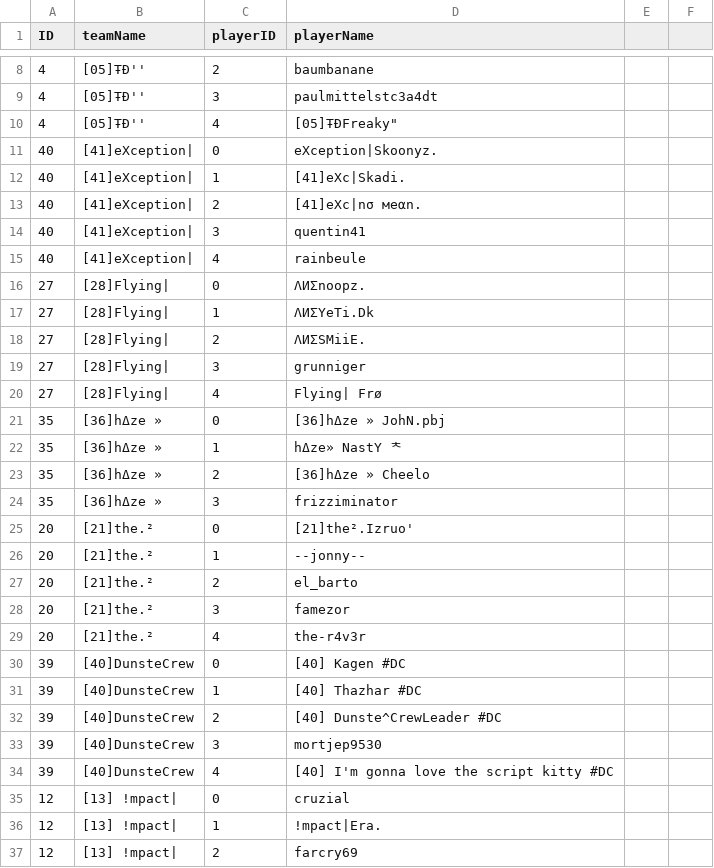
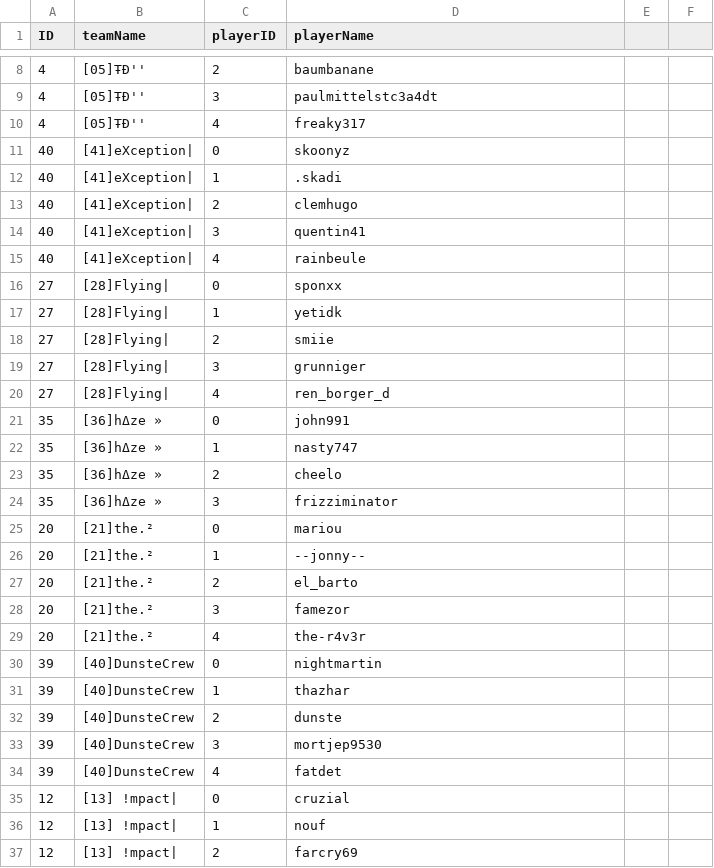
Before and after one commit to flobrm/flobrm.github.io, a CSV file: dde24stats/teams.csv, drawn as a sheet; only a part is shown, gaps mark what is left out; the diff covers the shown part only.

```diff
--- a/dde24stats/teams.csv
+++ b/dde24stats/teams.csv
@@ -9,18 +9,18 @@ ID,teamName,playerID,playerName
 4,"[05]ŦÐ''",3,"paulmittelstc3a4dt"
-4,"[05]ŦÐ''",4,"[05]ŦÐ"Freaky"
-40,"[41]eXception|",0,"eXception|Skoonyz."
-40,"[41]eXception|",1,"[41]eXc|Skadi."
-40,"[41]eXception|",2,"[41]eXc|nσ мeαn."
+4,"[05]ŦÐ''",4,"freaky317"
+40,"[41]eXception|",0,"skoonyz"
+40,"[41]eXception|",1,".skadi"
+40,"[41]eXception|",2,"clemhugo"
 40,"[41]eXception|",3,"quentin41"
 40,"[41]eXception|",4,"rainbeule"
-27,"[28]Flying|",0,"ΛИΣnoopz."
-27,"[28]Flying|",1,"ΛИΣYeTi.Dk"
-27,"[28]Flying|",2,"ΛИΣSMiiE."
+27,"[28]Flying|",0,"sponxx"
+27,"[28]Flying|",1,"yetidk"
+27,"[28]Flying|",2,"smiie"
 27,"[28]Flying|",3,"grunniger"
-27,"[28]Flying|",4,"Flying| Frø"
-35,"[36]hΔze »",0,"[36]hΔze » JohΝ.pbj"
-35,"[36]hΔze »",1,"hΔze» NastY ᅕ"
-35,"[36]hΔze »",2,"[36]hΔze » Cheelo"
+27,"[28]Flying|",4,"ren_borger_d"
+35,"[36]hΔze »",0,"john991"
+35,"[36]hΔze »",1,"nasty747"
+35,"[36]hΔze »",2,"cheelo"
 35,"[36]hΔze »",3,"frizziminator"
-20,"[21]the.²",0,"[21]the².Izruo'"
+20,"[21]the.²",0,"mariou"
 20,"[21]the.²",1,"--jonny--"
@@ -29,9 +29,9 @@ ID,teamName,playerID,playerName
 20,"[21]the.²",4,"the-r4v3r"
-39,"[40]DunsteCrew",0,"[40] Kagen #DC"
-39,"[40]DunsteCrew",1,"[40] Thazhar #DC"
-39,"[40]DunsteCrew",2,"[40] Dunste^CrewLeader #DC"
+39,"[40]DunsteCrew",0,"nightmartin"
+39,"[40]DunsteCrew",1,"thazhar"
+39,"[40]DunsteCrew",2,"dunste"
 39,"[40]DunsteCrew",3,"mortjep9530"
-39,"[40]DunsteCrew",4,"[40] I'm gonna love the script kitty #DC"
+39,"[40]DunsteCrew",4,"fatdet"
 12,"[13] !mpact|",0,"cruzial"
-12,"[13] !mpact|",1,"!mpact|Era."
+12,"[13] !mpact|",1,"nouf"
 12,"[13] !mpact|",2,"farcry69"
```
Also changed, not shown: 1 added row and 123 edited cells elsewhere in this file, dde24stats/dde24statsFull.csv, 1 other file.
